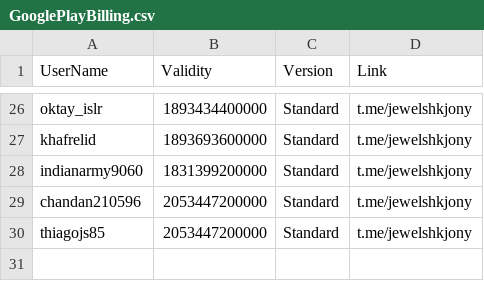
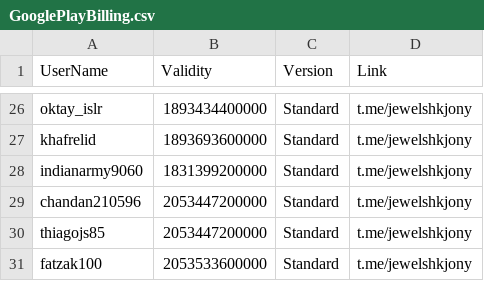
Before and after one commit to jewelshkjony/PublicFolder, a CSV file: GooglePlayBilling.csv, drawn as a sheet; only a part is shown, gaps mark what is left out; the diff names each change by its address in the sheet, - before the commit and + after, or states it on an @@ line.

Commit message:
Update GooglePlayBilling.csv

```diff
--- a/GooglePlayBilling.csv
+++ b/GooglePlayBilling.csv
+row 31: fatzak100 | 2053533600000 | Standard | t.me/jewelshkjony
```
